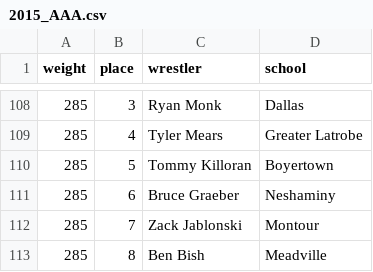
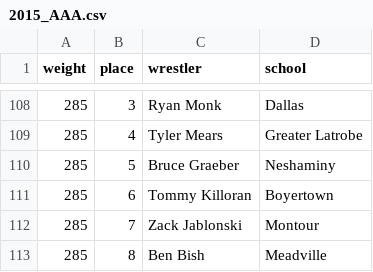
Before and after one commit to brockwilson132/pennsylvania-wrestling-history, a CSV file: data/medals/2015_AAA.csv, drawn as a sheet; only a part is shown, gaps mark what is left out.

```diff
--- a/data/medals/2015_AAA.csv
+++ b/data/medals/2015_AAA.csv
@@ -109,4 +109,4 @@ weight,place,wrestler,school
 285,4,Tyler Mears,Greater Latrobe
-285,5,Tommy Killoran,Boyertown
-285,6,Bruce Graeber,Neshaminy
+285,5,Bruce Graeber,Neshaminy
+285,6,Tommy Killoran,Boyertown
 285,7,Zack Jablonski,Montour
```
Also changed, not shown: data/medals/2016_AAA.csv, data/medals/2017_AA.csv, 24 other files.
